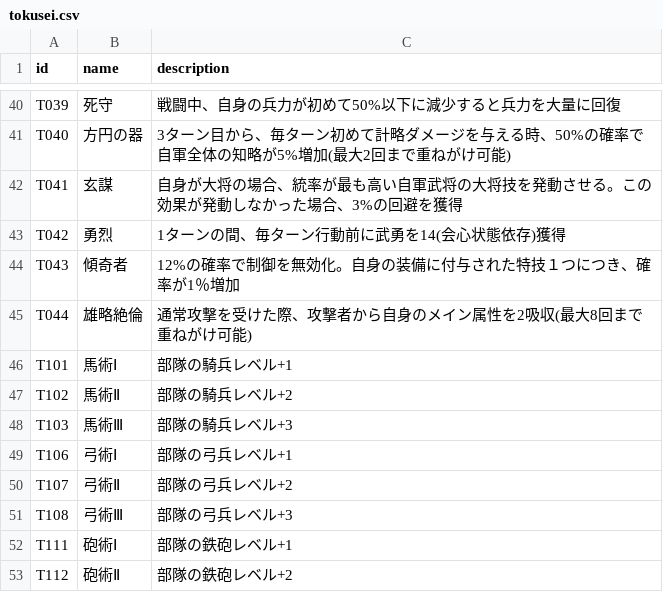
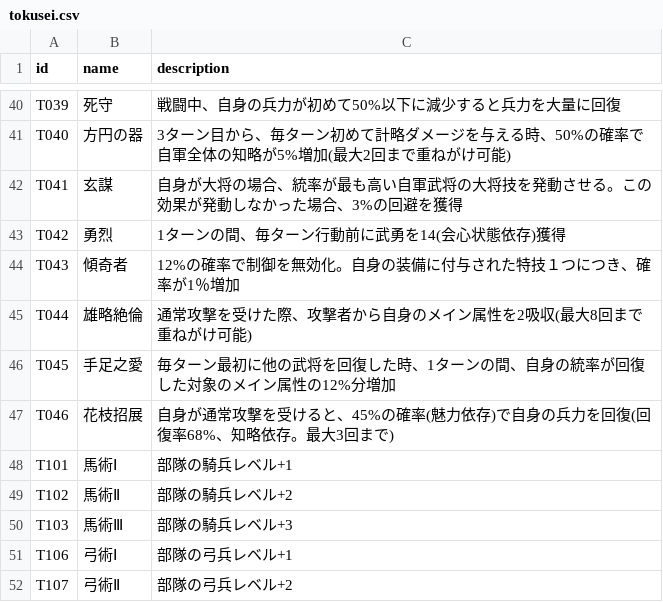
Before and after one commit to Choco-Gitbo/nobu-sinsen-DB, a CSV file: data/tokusei.csv, drawn as a sheet; only a part is shown, gaps mark what is left out; the shorter side is filled out with more unchanged rows; the diff names each change by its address in the sheet, - before the commit and + after, or states it on an @@ line.

```diff
--- a/data/tokusei.csv
+++ b/data/tokusei.csv
+row 46: T045 | 手足之愛 | 毎ターン最初に他の武将を回復した時、1ターンの間、自身の統率が回復した対象のメイン属性の12%分増加
+row 47: T046 | 花枝招展 | 自身が通常攻撃を受けると、45%の確率(魅力依存)で自身の兵力を回復(回復率68%、知略依存。最大3回まで)
```
Also changed, not shown: data/busho.csv, 1 other file.
